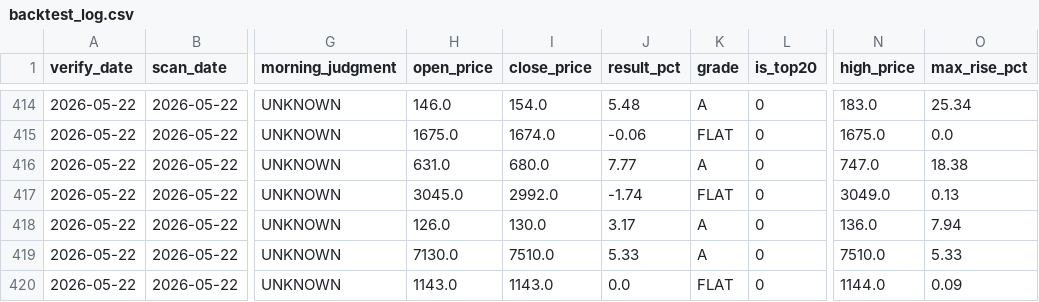
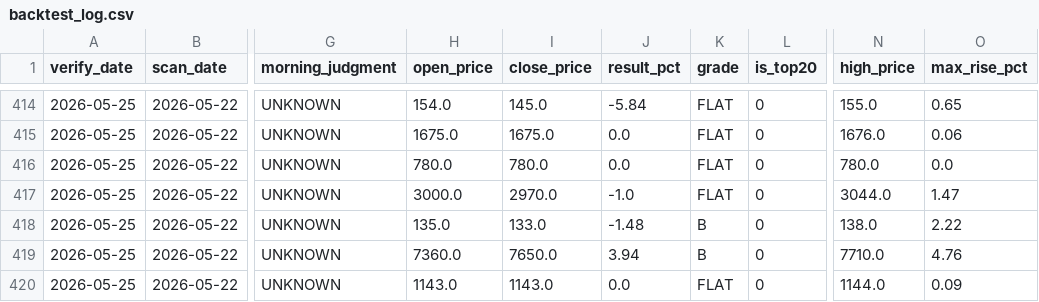
Before and after one commit to UGUIS8020/stock, a CSV file: out/backtest_log.csv, drawn as a sheet; only a part is shown, gaps mark what is left out; the diff covers the shown part only; the diff names each change by its address in the sheet, - before the commit and + after, or states it on an @@ line.

```diff
--- a/out/backtest_log.csv
+++ b/out/backtest_log.csv
-A414:A420 (verify_date): 2026-05-22
+A414:A420 (verify_date): 2026-05-25
-H414 (open_price): 146.0
+H414 (open_price): 154.0
-I414 (close_price): 154.0
+I414 (close_price): 145.0
-J414 (result_pct): 5.48
+J414 (result_pct): -5.84
-K414 (grade): A
+K414 (grade): FLAT
-N414 (high_price): 183.0
+N414 (high_price): 155.0
-O414 (max_rise_pct): 25.34
+O414 (max_rise_pct): 0.65
-I415 (close_price): 1674.0
+I415 (close_price): 1675.0
-J415 (result_pct): -0.06
+J415 (result_pct): 0.0
-N415 (high_price): 1675.0
+N415 (high_price): 1676.0
-O415 (max_rise_pct): 0.0
+O415 (max_rise_pct): 0.06
-H416 (open_price): 631.0
+H416 (open_price): 780.0
-I416 (close_price): 680.0
+I416 (close_price): 780.0
-J416 (result_pct): 7.77
+J416 (result_pct): 0.0
-K416 (grade): A
+K416 (grade): FLAT
-N416 (high_price): 747.0
+N416 (high_price): 780.0
-O416 (max_rise_pct): 18.38
+O416 (max_rise_pct): 0.0
-H417 (open_price): 3045.0
+H417 (open_price): 3000.0
-I417 (close_price): 2992.0
+I417 (close_price): 2970.0
-J417 (result_pct): -1.74
+J417 (result_pct): -1.0
-N417 (high_price): 3049.0
+N417 (high_price): 3044.0
-O417 (max_rise_pct): 0.13
+O417 (max_rise_pct): 1.47
-H418 (open_price): 126.0
+H418 (open_price): 135.0
-I418 (close_price): 130.0
+I418 (close_price): 133.0
-J418 (result_pct): 3.17
+J418 (result_pct): -1.48
-K418:K419 (grade): A
+K418:K419 (grade): B
-N418 (high_price): 136.0
+N418 (high_price): 138.0
-O418 (max_rise_pct): 7.94
+O418 (max_rise_pct): 2.22
-H419 (open_price): 7130.0
+H419 (open_price): 7360.0
-I419 (close_price): 7510.0
+I419 (close_price): 7650.0
-J419 (result_pct): 5.33
+J419 (result_pct): 3.94
-N419 (high_price): 7510.0
+N419 (high_price): 7710.0
-O419 (max_rise_pct): 5.33
+O419 (max_rise_pct): 4.76
```
Also changed, not shown: 80 edited cells elsewhere in this file, 2 other files.
